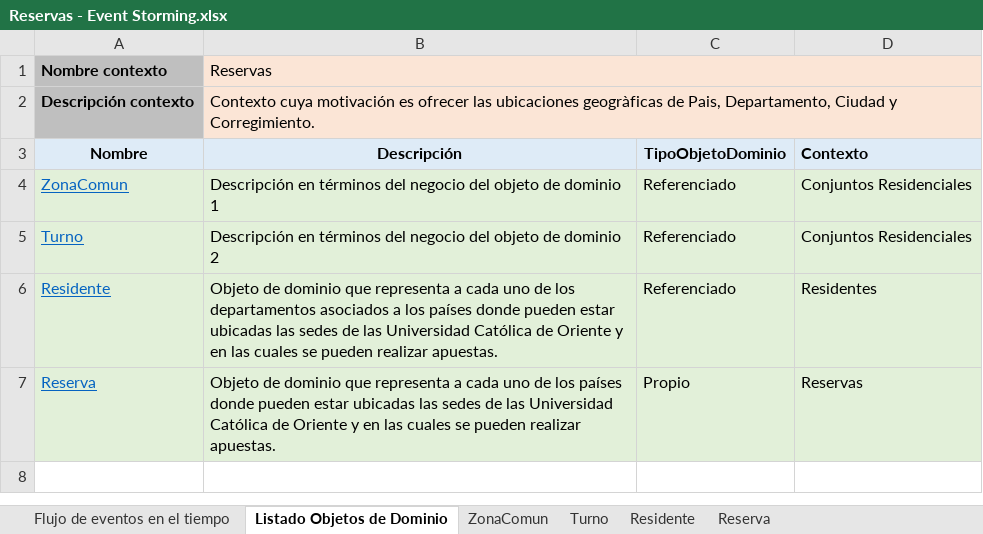
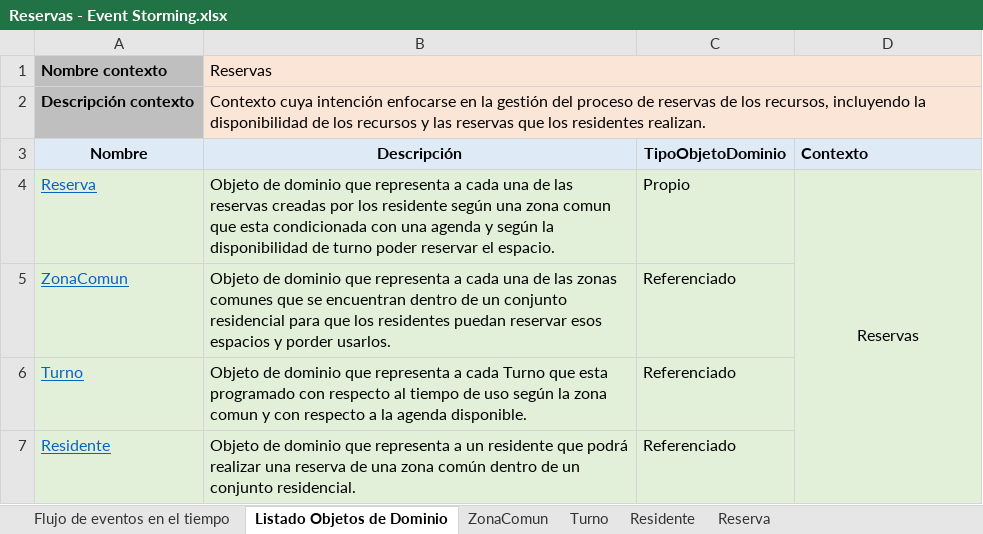
Before and after one commit to JZuluf/victus-doc, an Excel workbook: Doo-Doc/Seccion # 7/Reservas - Event Storming.xlsx, sheet Listado Objetos de Dominio, drawn as a sheet; values as stored, in another font and other column widths than the file's, no borders; removed rows and columns are numbered as before the commit, all else as after; the diff names each change by its address in the sheet, - before the commit and + after, or states it on an @@ line.

```diff
--- a/Doo-Doc/Seccion # 7/Reservas - Event Storming.xlsx (sheet Listado Objetos de Dominio)
+++ b/Doo-Doc/Seccion # 7/Reservas - Event Storming.xlsx (sheet Listado Objetos de Dominio)
-B2 (Descripción): Contexto cuya motivación es ofrecer las ubicaciones geogràficas de Pais, Departamento, Ciudad y Corregimiento.
+B2 (Descripción): Contexto cuya intención enfocarse en la gestión del proceso de reservas de los recursos, incluyendo la disponibilidad de los recursos y las reservas que los residentes realizan.
+row 4: Reserva | Objeto de dominio que representa a cada una de las reservas creadas por los residente según una zona comun que esta condicionada con una agenda y según la disponibilidad de turno poder reservar el espacio. | Propio | Reservas
-B5 (Descripción): Descripción en términos del negocio del objeto de dominio 1
+B5 (Descripción): Objeto de dominio que representa a cada una de las zonas comunes que se encuentran dentro de un conjunto residencial para que los residentes puedan reservar esos espacios y porder usarlos.
-D5:D6 (Contexto): Conjuntos Residenciales
+D5:D6 (Contexto): (empty)
-B6 (Descripción): Descripción en términos del negocio del objeto de dominio 2
+B6 (Descripción): Objeto de dominio que representa a cada Turno que esta programado con respecto al tiempo de uso según la zona comun y con respecto a la agenda disponible.
-B7 (Descripción): …representa a cada uno de los departamentos asociados a los países donde pueden estar ubicadas las sedes de las Universidad Católica de Oriente y en las cuales se pueden realizar apuestas.
+B7 (Descripción): …representa a un residente que podrá realizar una reserva de una zona común dentro de un conjunto residencial.
-D7 (Contexto): Residentes
+D7 (Contexto): (empty)
-row 7: Reserva | Objeto de dominio que representa a cada uno de los países donde pueden estar ubicadas las sedes de las Universidad Católica de Oriente y en las cuales se pueden realizar apuestas. | Propio | Reservas
```
Also changed, not shown: Doo-Doc/Nueva Version Victus/Modelo de dominio anémico de contextos-VictusResidencias.xlsx, Doo-Doc/Nueva Version Victus/Muestreo de datos victus residencias nuevo .xlsx, 6 other files.
